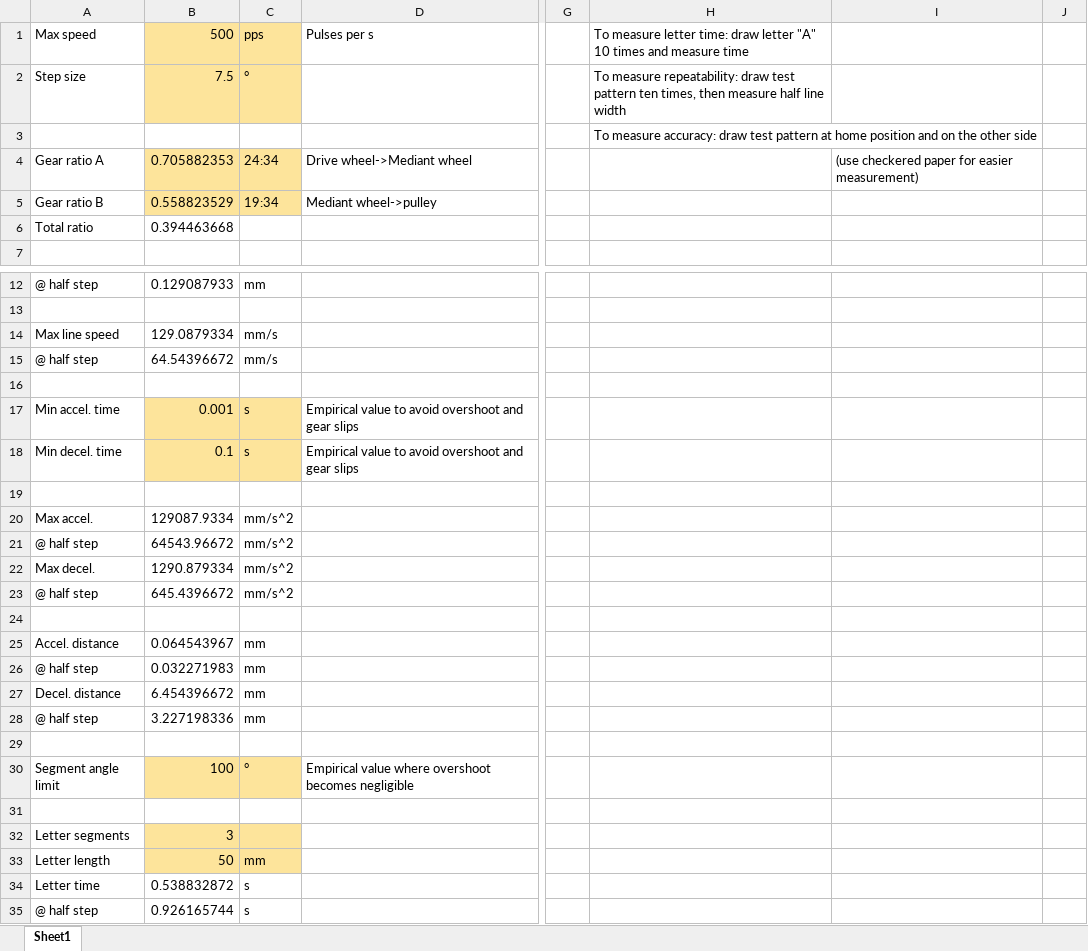
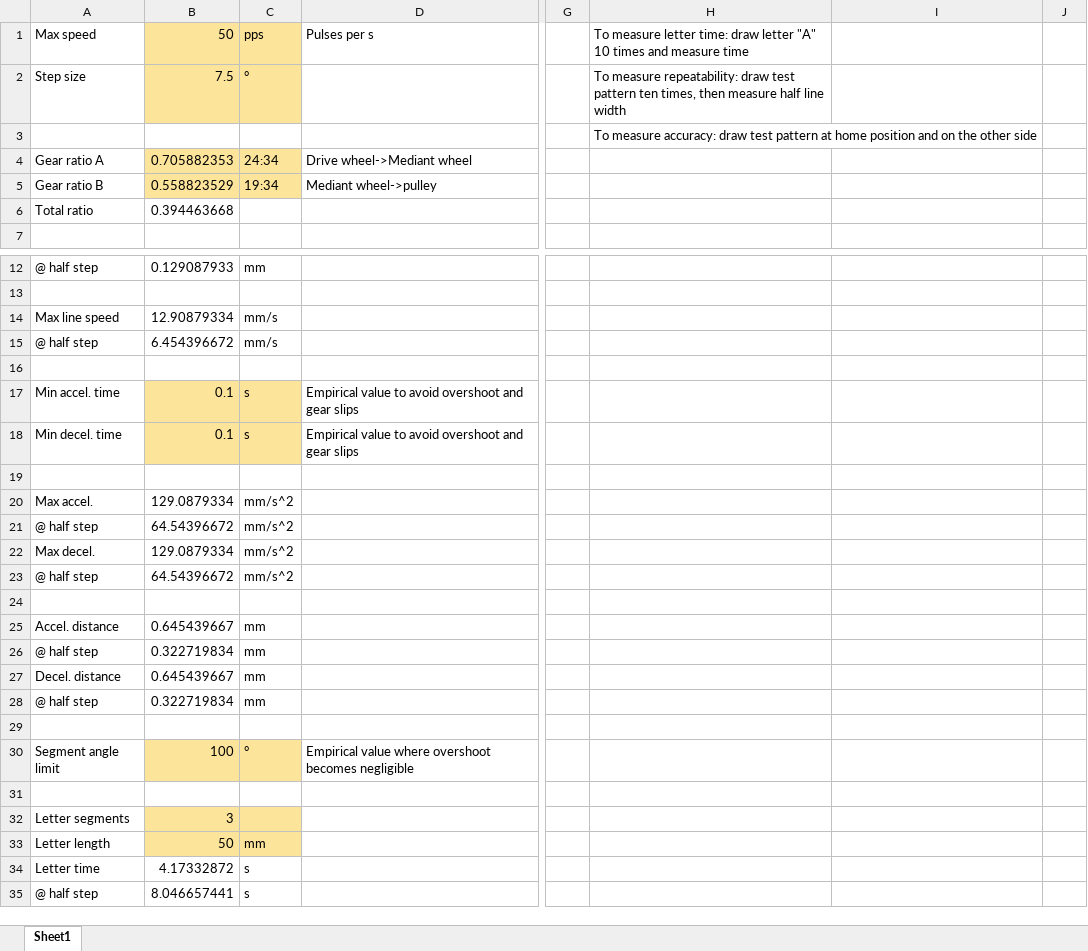
Before and after one commit to tokyo-town/Mechatronik-und-Instrumentierung, an Excel workbook: Specs/Plotter_Specs.xlsx, sheet Sheet1, drawn as a sheet; only a part is shown, gaps mark what is left out; values as stored, in another font and other column widths than the file's, no borders; charts and pictures not drawn; the diff names each change by its address in the sheet, - before the commit and + after, or states it on an @@ line.

Commit message:
Update Plotter_Specs.xlsx

```diff
--- a/Specs/Plotter_Specs.xlsx (sheet Sheet1)
+++ b/Specs/Plotter_Specs.xlsx (sheet Sheet1)
-B1: 500
+B1: 50
-I4: (use checkered paper for easier measurement)
+I4: (empty)
-B14: 129.0879334
+B14: 12.90879334
-B15: 64.54396672
+B15: 6.454396672
-B17: 0.001
+B17: 0.1
-B20: 129087.9334
+B20: 129.0879334
-B21: 64543.96672
+B21: 64.54396672
-B22: 1290.879334
+B22: 129.0879334
-B23: 645.4396672
+B23: 64.54396672
-B25: 0.064543967
+B25: 0.645439667
-B26: 0.032271983
+B26: 0.322719834
-B27: 6.454396672
+B27: 0.645439667
-B28: 3.227198336
+B28: 0.322719834
-B34: 0.538832872
+B34: 4.17332872
-B35: 0.926165744
+B35: 8.046657441
```
Also changed, not shown: charts or pictures.
